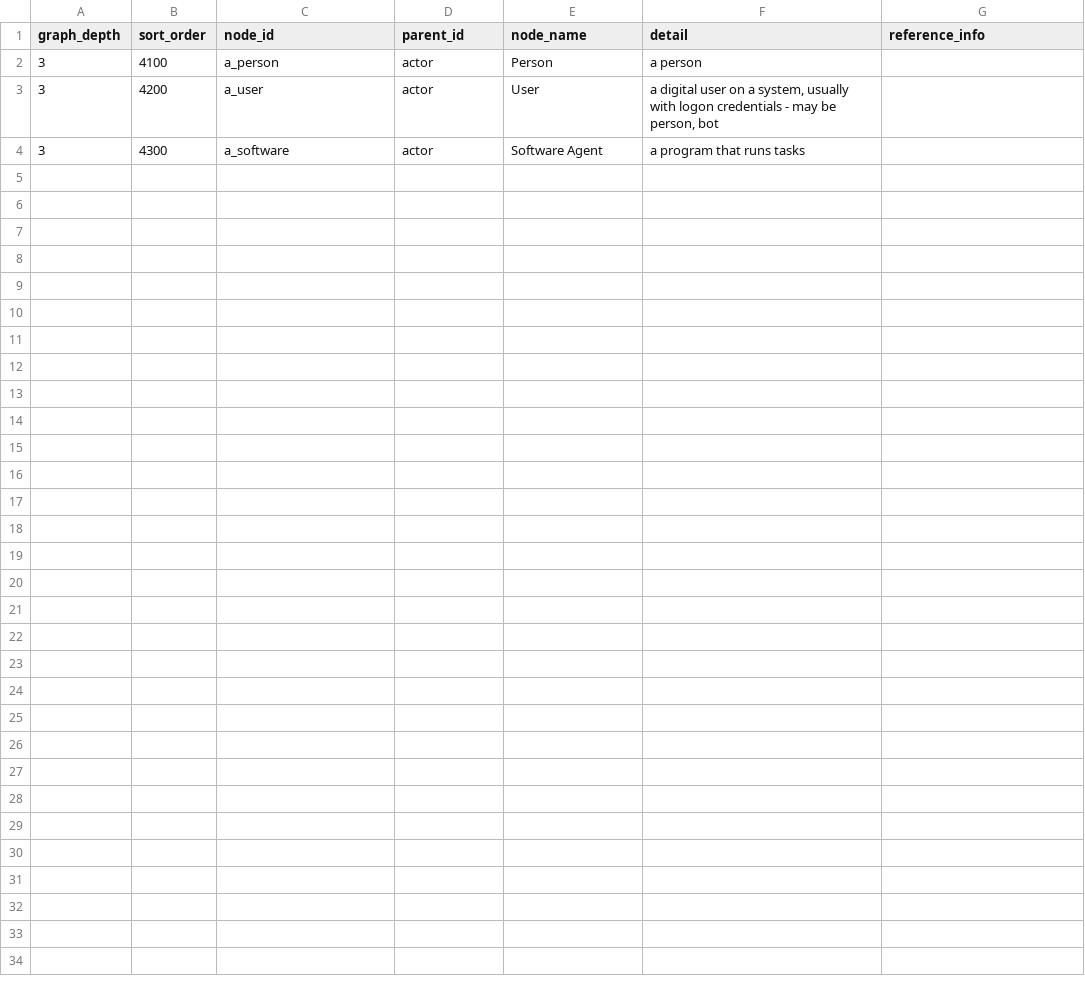
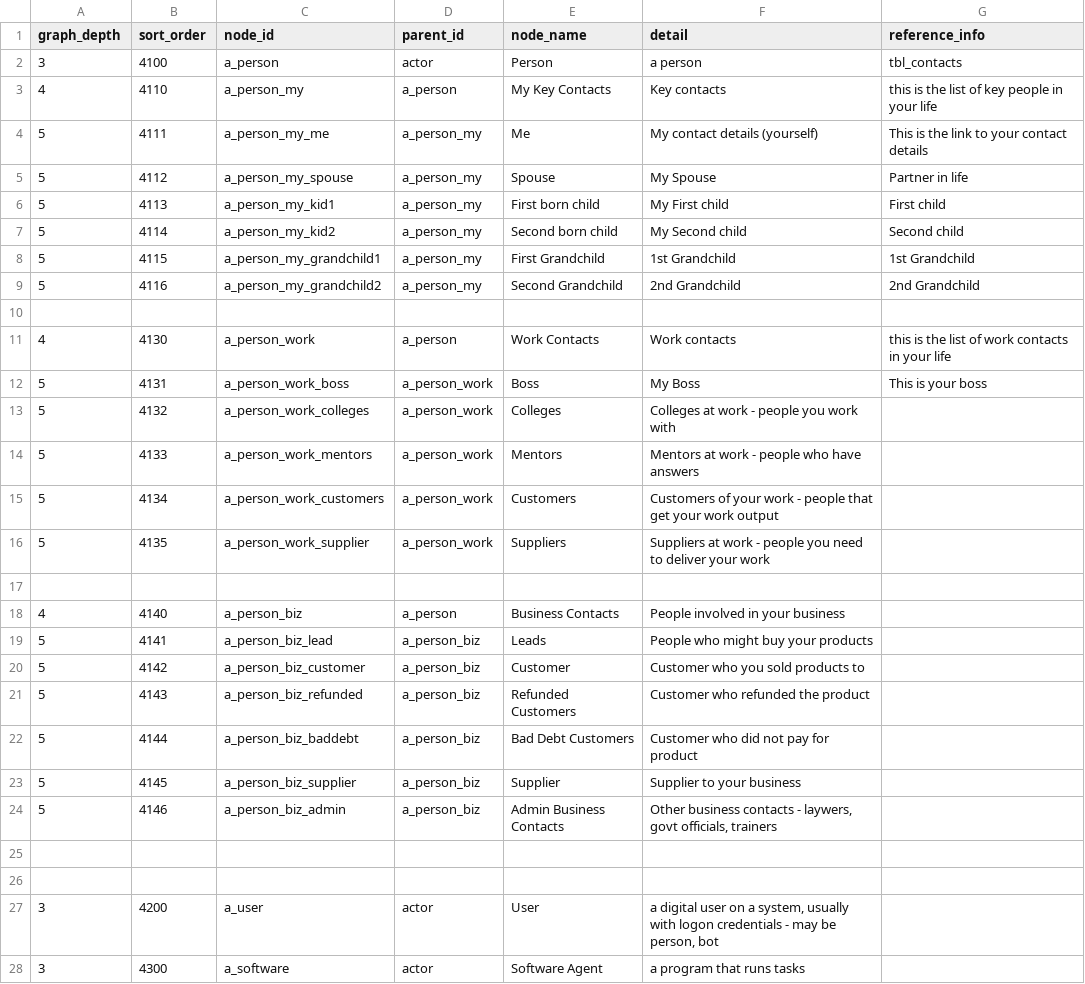
Before and after one commit to acutesoftware/lifepim, a CSV file: SAMPLE_DATA/configuration/ontology/2_4_actor.csv, drawn as a sheet.

```diff
--- a/SAMPLE_DATA/configuration/ontology/2_4_actor.csv
+++ b/SAMPLE_DATA/configuration/ontology/2_4_actor.csv
@@ -1,3 +1,27 @@
 graph_depth,sort_order,node_id,parent_id,node_name,detail,reference_info
-3,4100,a_person,actor,Person,"a person",
+3,4100,a_person,actor,Person,"a person",tbl_contacts
+4,4110,a_person_my,a_person,My Key Contacts,Key contacts,this is the list of key people in your life
+5,4111,a_person_my_me,a_person_my,Me,My contact details (yourself),This is the link to your contact details
+5,4112,a_person_my_spouse,a_person_my,Spouse,My Spouse,Partner in life
+5,4113,a_person_my_kid1,a_person_my,First born child,My First child,First child
+5,4114,a_person_my_kid2,a_person_my,Second born child,My Second child,Second child
+5,4115,a_person_my_grandchild1,a_person_my,First Grandchild,1st Grandchild,1st Grandchild
+5,4116,a_person_my_grandchild2,a_person_my,Second Grandchild,2nd Grandchild,2nd Grandchild
+
+4,4130,a_person_work,a_person,Work Contacts,Work contacts,this is the list of work contacts in your life
+5,4131,a_person_work_boss,a_person_work,Boss,My Boss,This is your boss
+5,4132,a_person_work_colleges,a_person_work,Colleges,Colleges at work - people you work with,
+5,4133,a_person_work_mentors,a_person_work,Mentors,Mentors at work - people who have answers,
+5,4134,a_person_work_customers,a_person_work,Customers,Customers of your work - people that get your work output,
+5,4135,a_person_work_supplier,a_person_work,Suppliers,Suppliers at work - people you need to deliver your work,
+
+4,4140,a_person_biz,a_person,Business Contacts,People involved in your business,
+5,4141,a_person_biz_lead,a_person_biz,Leads,People who might buy your products,
+5,4142,a_person_biz_customer,a_person_biz,Customer,Customer who you sold products to,
+5,4143,a_person_biz_refunded,a_person_biz,Refunded Customers,Customer who refunded the product,
+5,4144,a_person_biz_baddebt,a_person_biz,Bad Debt Customers,Customer who did not pay for product,
+5,4145,a_person_biz_supplier,a_person_biz,Supplier,Supplier to your business,
+5,4146,a_person_biz_admin,a_person_biz,Admin Business Contacts,"Other business contacts - laywers, govt officials, trainers",
+
+
 3,4200,a_user,actor,User,"a digital user on a system, usually with logon credentials - may be person, bot",
```
Also changed, not shown: SAMPLE_DATA/configuration/ontology/2_1_object.csv, SAMPLE_DATA/configuration/ontology/2_2_process.csv.
